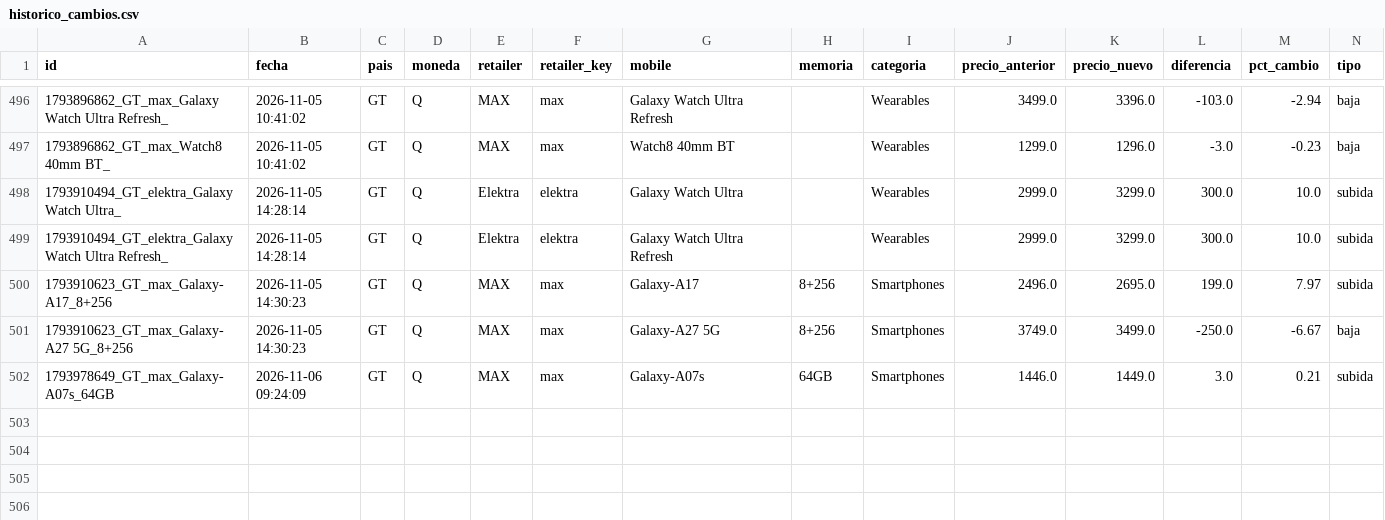
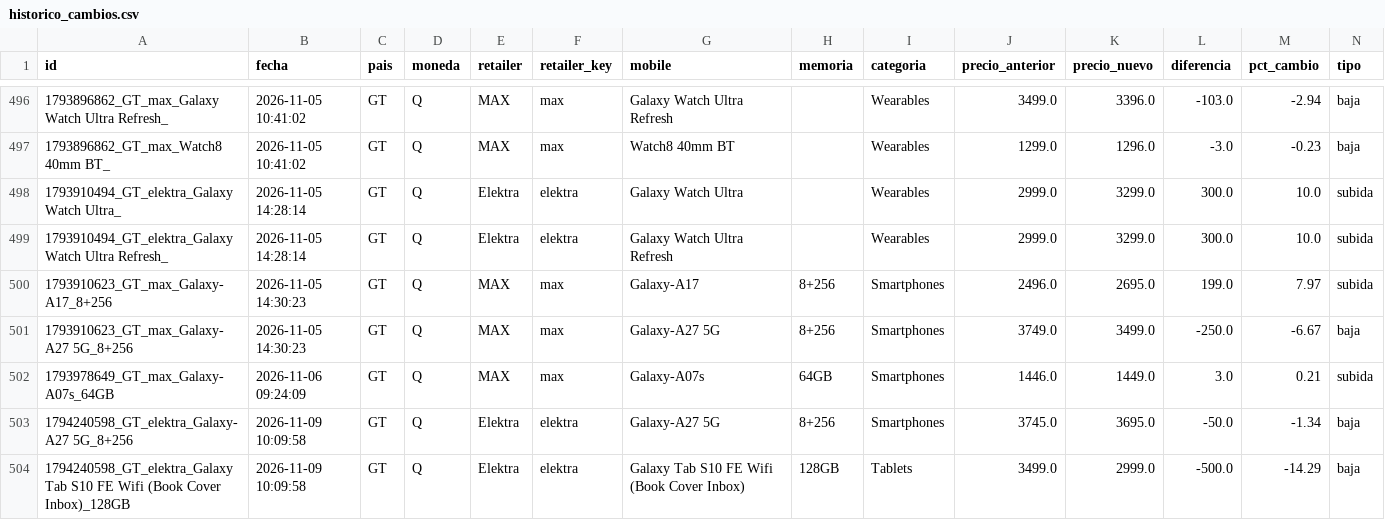
Before and after one commit to goldenboy1496/reporte-precios, a CSV file: data/historico_cambios.csv, drawn as a sheet; only a part is shown, gaps mark what is left out; the diff names each change by its address in the sheet, - before the commit and + after, or states it on an @@ line.

```diff
--- a/data/historico_cambios.csv
+++ b/data/historico_cambios.csv
+row 503: 1794240598_GT_elektra_Galaxy-A27 5G_8+256 | 2026-11-09 10:09:58 | GT | Q | Elektra | elektra | Galaxy-A27 5G | 8+256 | Smartphones | 3745.0 | 3695.0 | -50.0 | -1.34 | baja
+row 504: 1794240598_GT_elektra_Galaxy Tab S10 FE Wifi (Book Cover Inbox)_128GB | 2026-11-09 10:09:58 | GT | Q | Elektra | elektra | Galaxy Tab S10 FE Wifi (Book Cover Inbox) | 128GB | Tablets | 3499.0 | 2999.0 | -500.0 | -14.29 | baja
```
Also changed, not shown: data/productos_elektra.csv, 5 other files.
